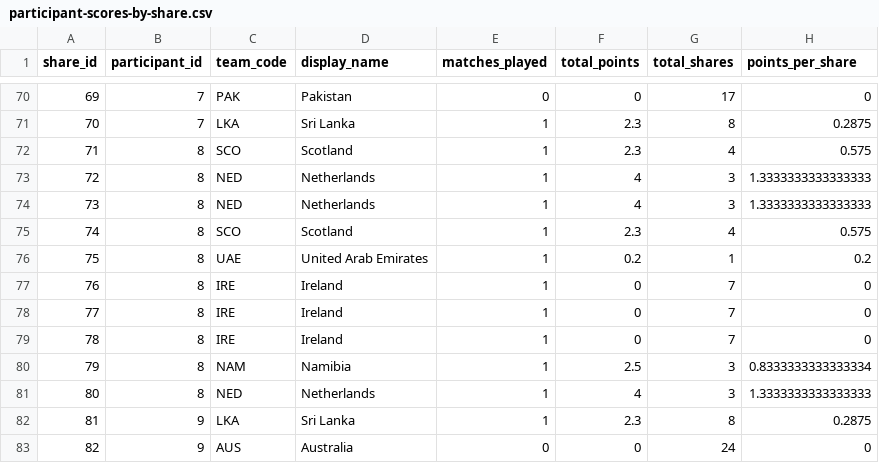
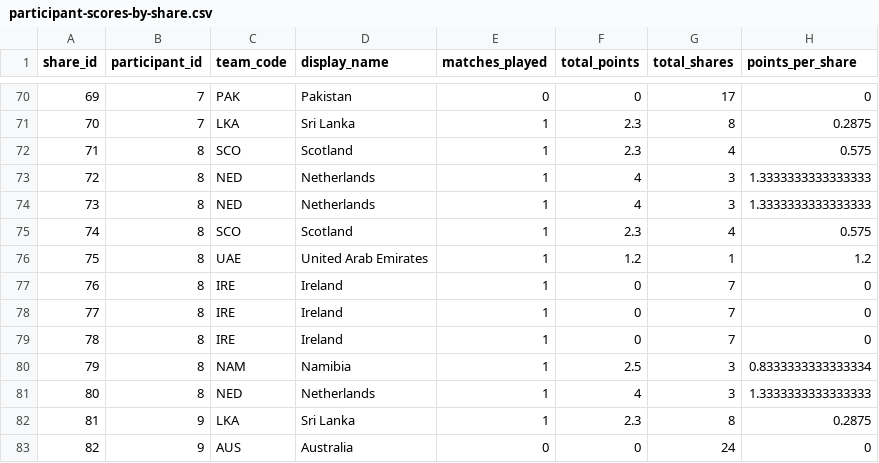
Before and after one commit to ADBond/cricket-competition, a CSV file: competitions/mens_t20_world_cup_2022/data/generated/participant-scores-by-share.csv, drawn as a sheet; only a part is shown, gaps mark what is left out.

```diff
--- a/competitions/mens_t20_world_cup_2022/data/generated/participant-scores-by-share.csv
+++ b/competitions/mens_t20_world_cup_2022/data/generated/participant-scores-by-share.csv
@@ -75,3 +75,3 @@ share_id,participant_id,team_code,display_name,matches_played,total_points,total
 74,8,SCO,Scotland,1,2.3,4,0.575
-75,8,UAE,United Arab Emirates,1,0.2,1,0.2
+75,8,UAE,United Arab Emirates,1,1.2,1,1.2
 76,8,IRE,Ireland,1,0,7,0
```
Also changed, not shown: competitions/mens_t20_world_cup_2022/data/generated/team-points-breakdown.csv, competitions/mens_t20_world_cup_2022/data/generated/team-points.csv, 1 other file.
